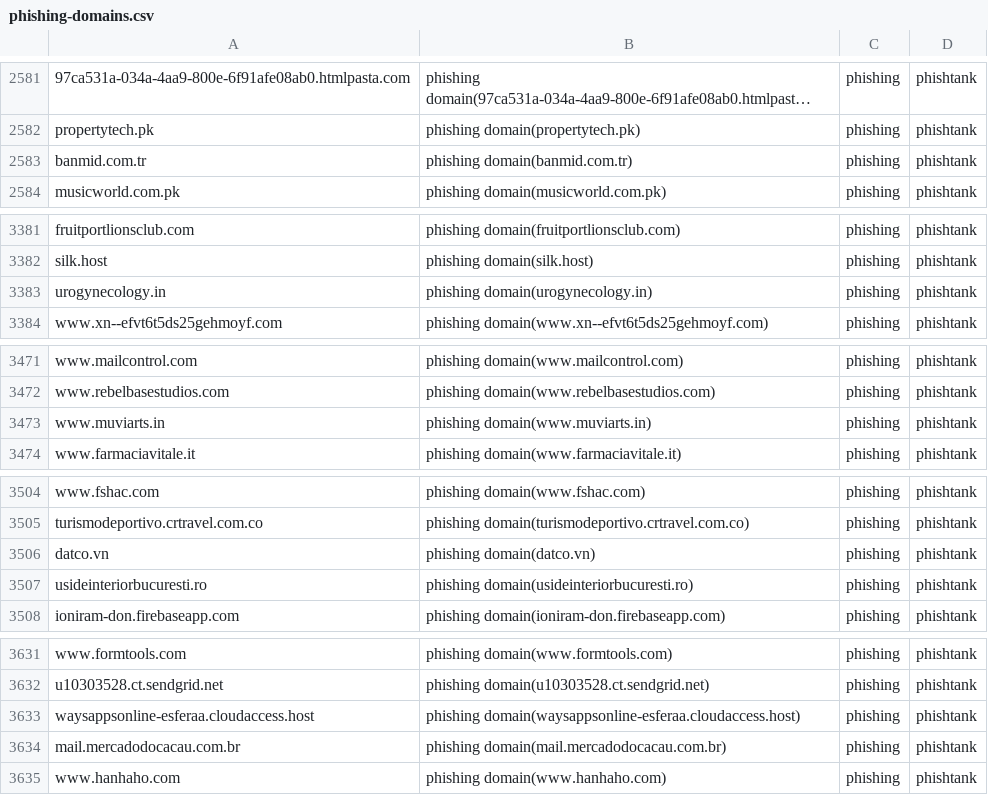
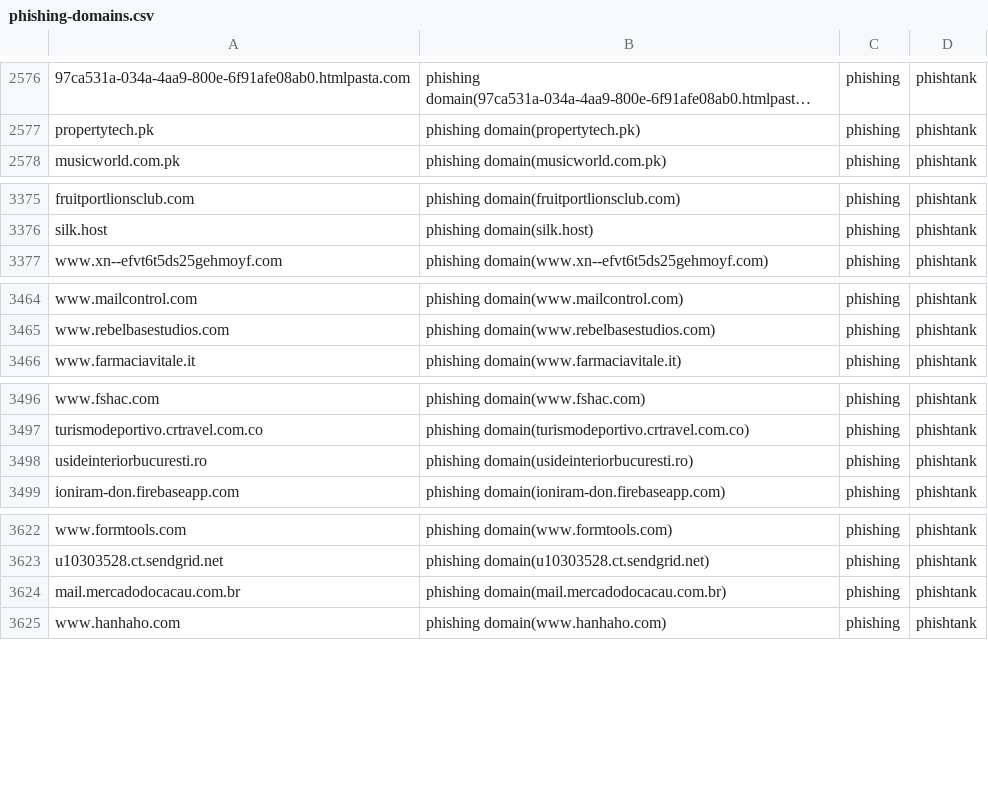
Before and after one commit to sinjukukawataro/20180511, a CSV file: phishing-domains.csv, drawn as a sheet; only a part is shown, gaps mark what is left out; long unchanged cells end in …; removed rows and columns are numbered as before the commit, all else as after; the diff covers the shown part only; the diff names each change by its address in the sheet, - before the commit and + after, or states it on an @@ line.

```diff
--- a/phishing-domains.csv
+++ b/phishing-domains.csv
-row 2583: banmid.com.tr | phishing domain(banmid.com.tr) | phishing | phishtank
-row 3383: urogynecology.in | phishing domain(urogynecology.in) | phishing | phishtank
-row 3473: www.muviarts.in | phishing domain(www.muviarts.in) | phishing | phishtank
-row 3506: datco.vn | phishing domain(datco.vn) | phishing | phishtank
-row 3633: waysappsonline-esferaa.cloudaccess.host | phishing domain(waysappsonline-esferaa.cloudaccess.host) | phishing | phishtank
```
Also changed, not shown: 4 added rows, 11 removed rows and 4 moved rows elsewhere in this file.
